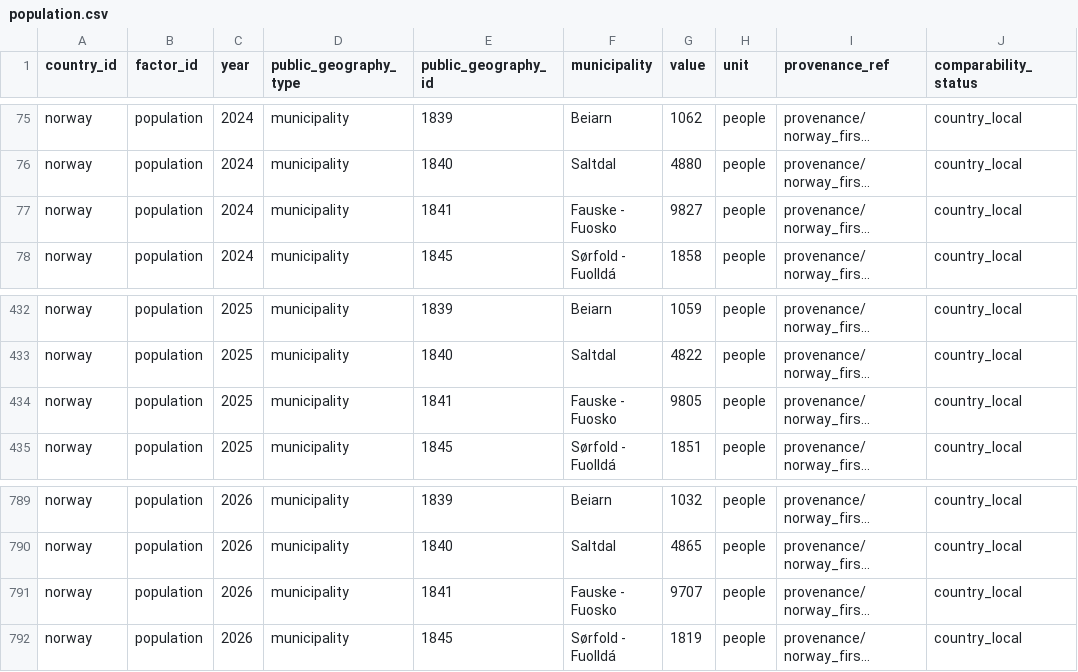
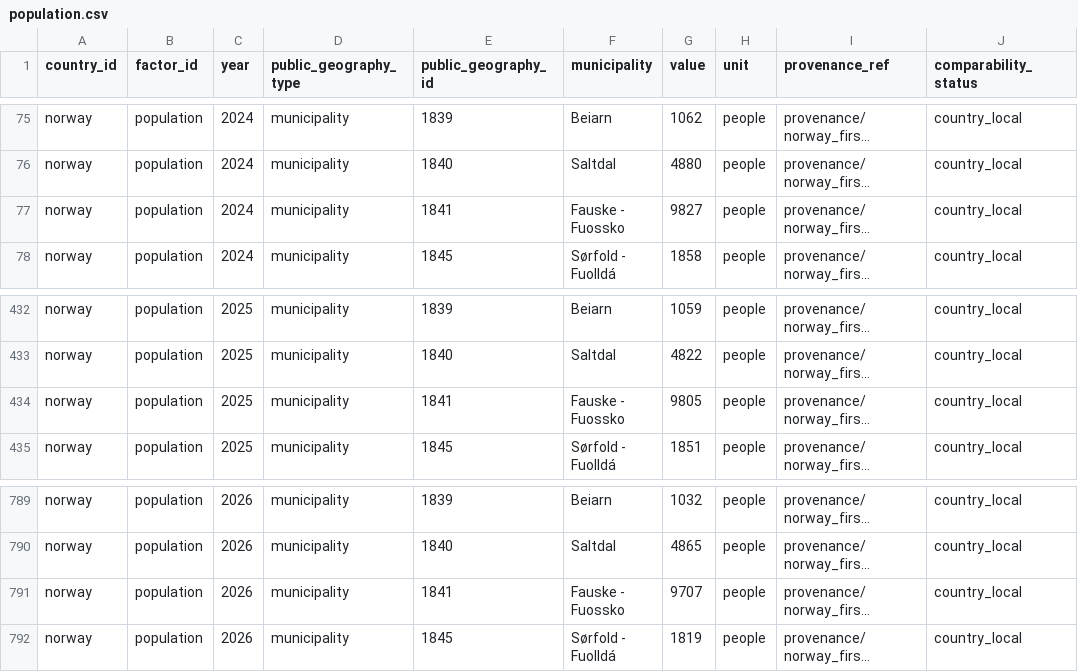
Before and after one commit to DennisHedegreen/nabour, a CSV file: data/norway/factors/population.csv, drawn as a sheet; only a part is shown, gaps mark what is left out; long unchanged cells end in …; the diff names each change by its address in the sheet, - before the commit and + after, or states it on an @@ line.

```diff
--- a/data/norway/factors/population.csv
+++ b/data/norway/factors/population.csv
-F77 (municipality): Fauske - Fuosko
+F77 (municipality): Fauske - Fuossko
-F434 (municipality): Fauske - Fuosko
+F434 (municipality): Fauske - Fuossko
-F791 (municipality): Fauske - Fuosko
+F791 (municipality): Fauske - Fuossko
```
Also changed, not shown: data/norway/factors/education.csv, data/norway/factors/income.csv, 10 other files.
